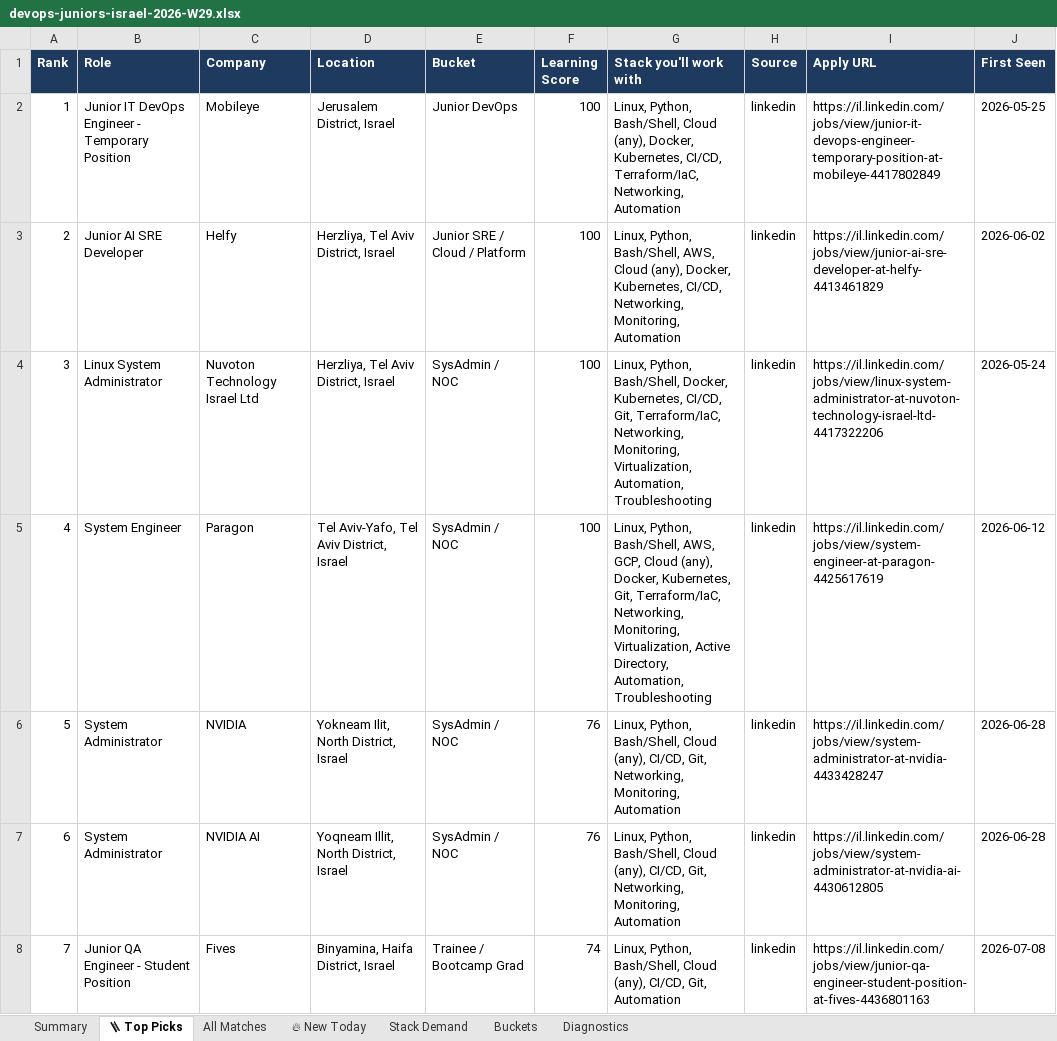
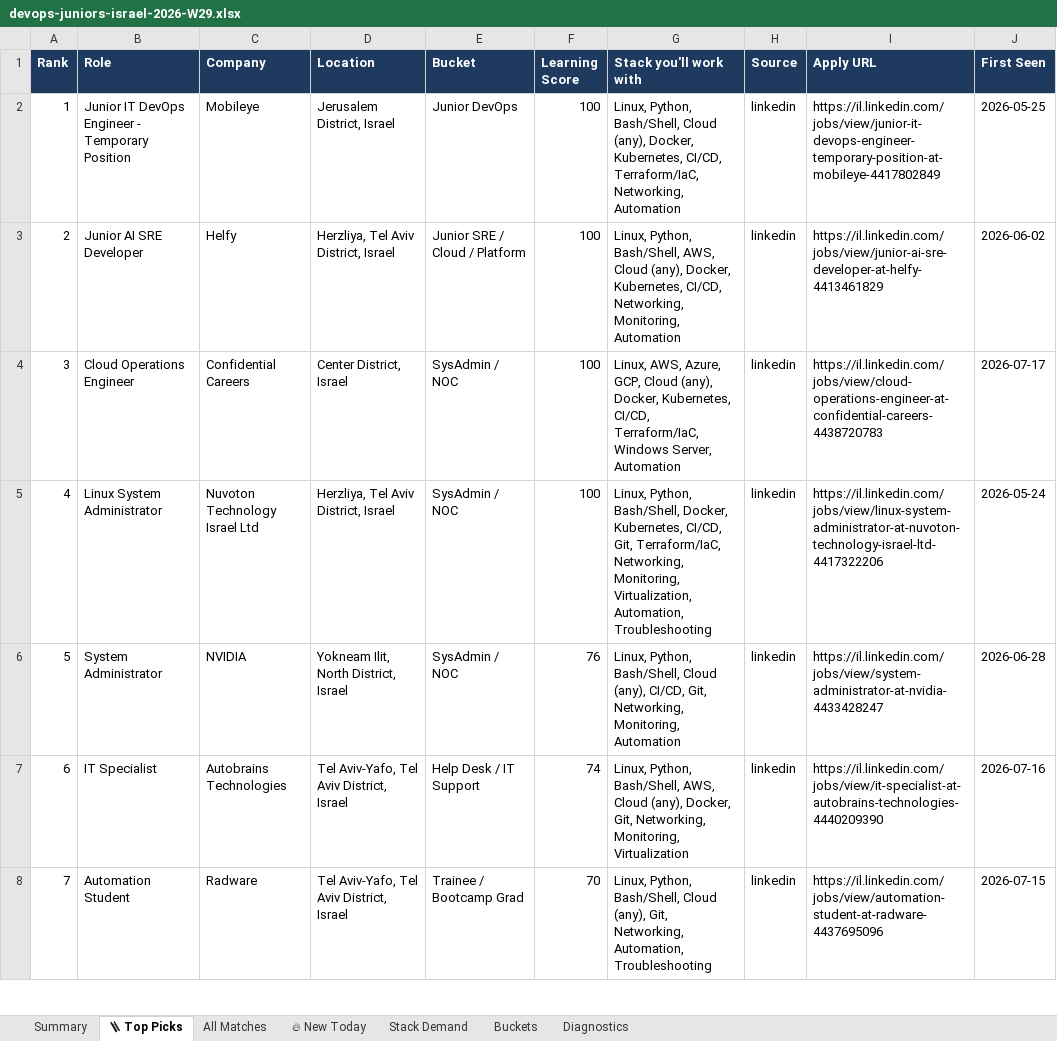
Before and after one commit to OrelBello/devops-market-data, an Excel workbook: reports/devops-juniors-israel-2026-W29.xlsx, sheet 🪜 Top Picks, drawn as a sheet; only a part is shown; values as stored, in another font and other column widths than the file's, no borders; the diff covers the shown part only; the diff names each change by its address in the sheet, - before the commit and + after, or states it on an @@ line.

```diff
--- a/reports/devops-juniors-israel-2026-W29.xlsx (sheet 🪜 Top Picks)
+++ b/reports/devops-juniors-israel-2026-W29.xlsx (sheet 🪜 Top Picks)
-B4 (Role): Linux System Administrator
+B4 (Role): Cloud Operations Engineer
-C4 (Company): Nuvoton Technology Israel Ltd
+C4 (Company): Confidential Careers
-D4 (Location): Herzliya, Tel Aviv District, Israel
+D4 (Location): Center District, Israel
-G4 (Stack you'll work with): Linux, Python, Bash/Shell, Docker, Kubernetes, CI/CD, Git, Terraform/IaC, Networking, Monitoring, Virtualization, Automation, Troubleshooting
+G4 (Stack you'll work with): Linux, AWS, Azure, GCP, Cloud (any), Docker, Kubernetes, CI/CD, Terraform/IaC, Windows Server, Automation
-I4 (Apply URL): https://il.linkedin.com/jobs/view/linux-system-administrator-at-nuvoton-technology-israel-ltd-4417322206
+I4 (Apply URL): https://il.linkedin.com/jobs/view/cloud-operations-engineer-at-confidential-careers-4438720783
-J4 (First Seen): 2026-05-24
+J4 (First Seen): 2026-07-17
-B5 (Role): System Engineer
+B5 (Role): Linux System Administrator
-C5 (Company): Paragon
+C5 (Company): Nuvoton Technology Israel Ltd
-D5 (Location): Tel Aviv-Yafo, Tel Aviv District, Israel
+D5 (Location): Herzliya, Tel Aviv District, Israel
-G5 (Stack you'll work with): …Python, Bash/Shell, AWS, GCP, Cloud (any), Docker, Kubernetes, Git, Terraform/IaC, Networking, Monitoring, Virtualization, Active Directory, Automation, Troubleshooting
+G5 (Stack you'll work with): …Python, Bash/Shell, Docker, Kubernetes, CI/CD, Git, Terraform/IaC, Networking, Monitoring, Virtualization, Automation, Troubleshooting
-I5 (Apply URL): https://il.linkedin.com/jobs/view/system-engineer-at-paragon-4425617619
+I5 (Apply URL): https://il.linkedin.com/jobs/view/linux-system-administrator-at-nuvoton-technology-israel-ltd-4417322206
-J5 (First Seen): 2026-06-12
+J5 (First Seen): 2026-05-24
-B7 (Role): System Administrator
+B7 (Role): IT Specialist
-C7 (Company): NVIDIA AI
+C7 (Company): Autobrains Technologies
-D7 (Location): Yoqneam Illit, North District, Israel
+D7 (Location): Tel Aviv-Yafo, Tel Aviv District, Israel
-E7 (Bucket): SysAdmin / NOC
+E7 (Bucket): Help Desk / IT Support
-F7 (Learning Score): 76
+F7 (Learning Score): 74
-G7 (Stack you'll work with): …Python, Bash/Shell, Cloud (any), CI/CD, Git, Networking, Monitoring, Automation
+G7 (Stack you'll work with): …Python, Bash/Shell, AWS, Cloud (any), Docker, Git, Networking, Monitoring, Virtualization
-I7 (Apply URL): https://il.linkedin.com/jobs/view/system-administrator-at-nvidia-ai-4430612805
+I7 (Apply URL): https://il.linkedin.com/jobs/view/it-specialist-at-autobrains-technologies-4440209390
-J7 (First Seen): 2026-06-28
+J7 (First Seen): 2026-07-16
-B8 (Role): Junior QA Engineer - Student Position
+B8 (Role): Automation Student
-C8 (Company): Fives
+C8 (Company): Radware
-D8 (Location): Binyamina, Haifa District, Israel
+D8 (Location): Tel Aviv-Yafo, Tel Aviv District, Israel
-F8 (Learning Score): 74
+F8 (Learning Score): 70
-G8 (Stack you'll work with): …Cloud (any), CI/CD, Git, Automation
+G8 (Stack you'll work with): …Cloud (any), Git, Networking, Automation, Troubleshooting
-I8 (Apply URL): https://il.linkedin.com/jobs/view/junior-qa-engineer-student-position-at-fives-4436801163
+I8 (Apply URL): https://il.linkedin.com/jobs/view/automation-student-at-radware-4437695096
-J8 (First Seen): 2026-07-08
+J8 (First Seen): 2026-07-15
```
Also changed, not shown: 138 edited cells elsewhere in this sheet, sheet All Matches, sheet 🔥 New Today, sheet Stack Demand, sheet Summary, sheet Buckets, sheet Diagnostics, reports/devops-jobs-israel-2026-W29.xlsx, reports/devops-jobs-israel-latest.xlsx, 11 other files.
